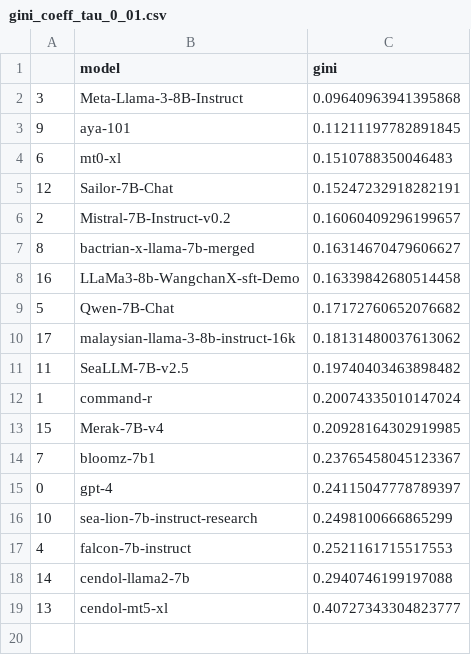
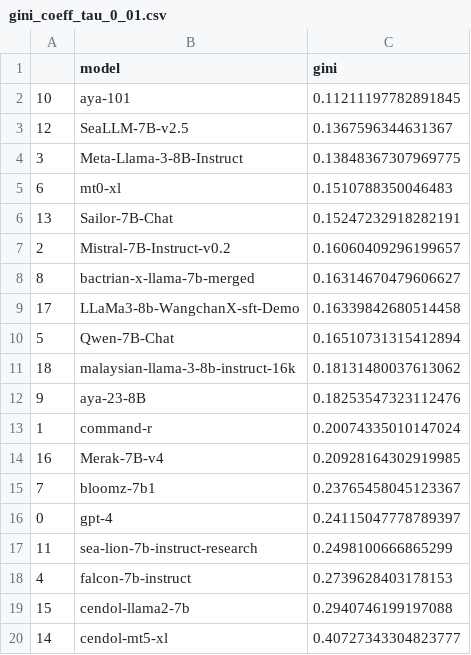
Before and after one commit to SEACrowd/seacrowd-experiments, a CSV file: notebooks/analysis/gini_coeff_tau_0_01.csv, drawn as a sheet.

```diff
--- a/notebooks/analysis/gini_coeff_tau_0_01.csv
+++ b/notebooks/analysis/gini_coeff_tau_0_01.csv
@@ -1,19 +1,20 @@
 ,model,gini
-3,Meta-Llama-3-8B-Instruct,0.09640963941395868
-9,aya-101,0.11211197782891845
+10,aya-101,0.11211197782891845
+12,SeaLLM-7B-v2.5,0.1367596344631367
+3,Meta-Llama-3-8B-Instruct,0.13848367307969775
 6,mt0-xl,0.1510788350046483
-12,Sailor-7B-Chat,0.15247232918282191
+13,Sailor-7B-Chat,0.15247232918282191
 2,Mistral-7B-Instruct-v0.2,0.16060409296199657
 8,bactrian-x-llama-7b-merged,0.16314670479606627
-16,LLaMa3-8b-WangchanX-sft-Demo,0.16339842680514458
-5,Qwen-7B-Chat,0.17172760652076682
-17,malaysian-llama-3-8b-instruct-16k,0.18131480037613062
-11,SeaLLM-7B-v2.5,0.19740403463898482
+17,LLaMa3-8b-WangchanX-sft-Demo,0.16339842680514458
+5,Qwen-7B-Chat,0.16510731315412894
+18,malaysian-llama-3-8b-instruct-16k,0.18131480037613062
+9,aya-23-8B,0.18253547323112476
 1,command-r,0.20074335010147024
-15,Merak-7B-v4,0.20928164302919985
+16,Merak-7B-v4,0.20928164302919985
 7,bloomz-7b1,0.23765458045123367
 0,gpt-4,0.24115047778789397
-10,sea-lion-7b-instruct-research,0.2498100666865299
-4,falcon-7b-instruct,0.2521161715517553
-14,cendol-llama2-7b,0.2940746199197088
-13,cendol-mt5-xl,0.40727343304823777
+11,sea-lion-7b-instruct-research,0.2498100666865299
+4,falcon-7b-instruct,0.2739628403178153
+15,cendol-llama2-7b,0.2940746199197088
+14,cendol-mt5-xl,0.40727343304823777
```
Also changed, not shown: notebooks/analysis/gini_coeff_tau_0_2.csv, notebooks/analysis/gini_coeff_tau_0_3.csv, 27 other files.
